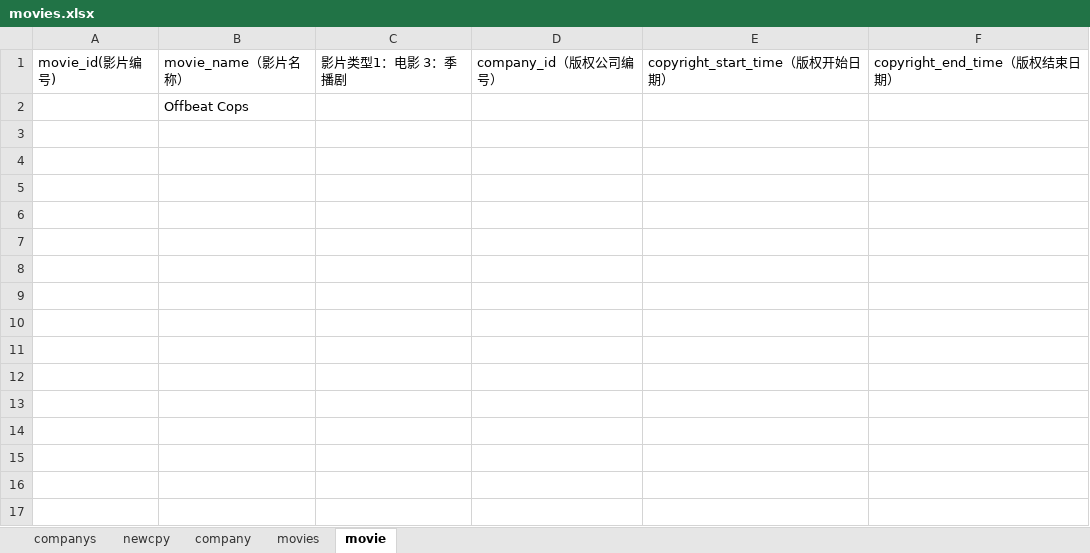
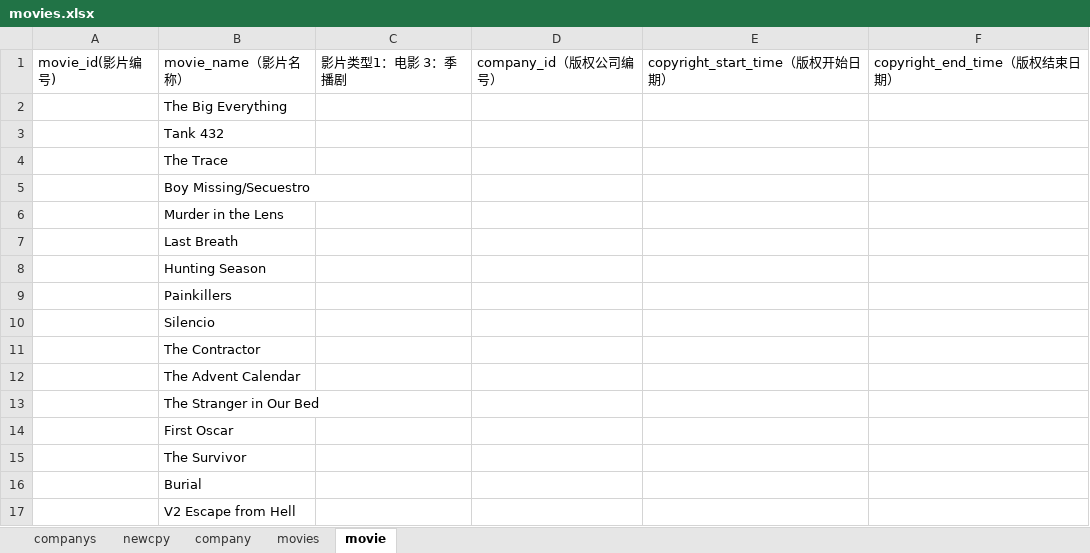
Before and after one commit to pursue-wind/emdb, an Excel workbook: docs/movies.xlsx, sheet movie, drawn as a sheet; values as stored, in another font and other column widths than the file's, no borders; the diff names each change by its address in the sheet, - before the commit and + after, or states it on an @@ line.

Commit message:
update company movie

```diff
--- a/docs/movies.xlsx (sheet movie)
+++ b/docs/movies.xlsx (sheet movie)
-B2: Offbeat Cops
+B2: The Big Everything
+row 3:  | Tank 432
+row 4:  | The Trace
+row 5:  | Boy Missing/Secuestro
+row 6:  | Murder in the Lens
+row 7:  | Last Breath
+row 8:  | Hunting Season
+row 9:  | Painkillers
+row 10:  | Silencio
+row 11:  | The Contractor
+row 12:  | The Advent Calendar
+row 13:  | The Stranger in Our Bed
+row 14:  | First Oscar
+row 15:  | The Survivor
+row 16:  | Burial
+row 17:  | V2 Escape from Hell
```
Also changed, not shown: 1 other file.
